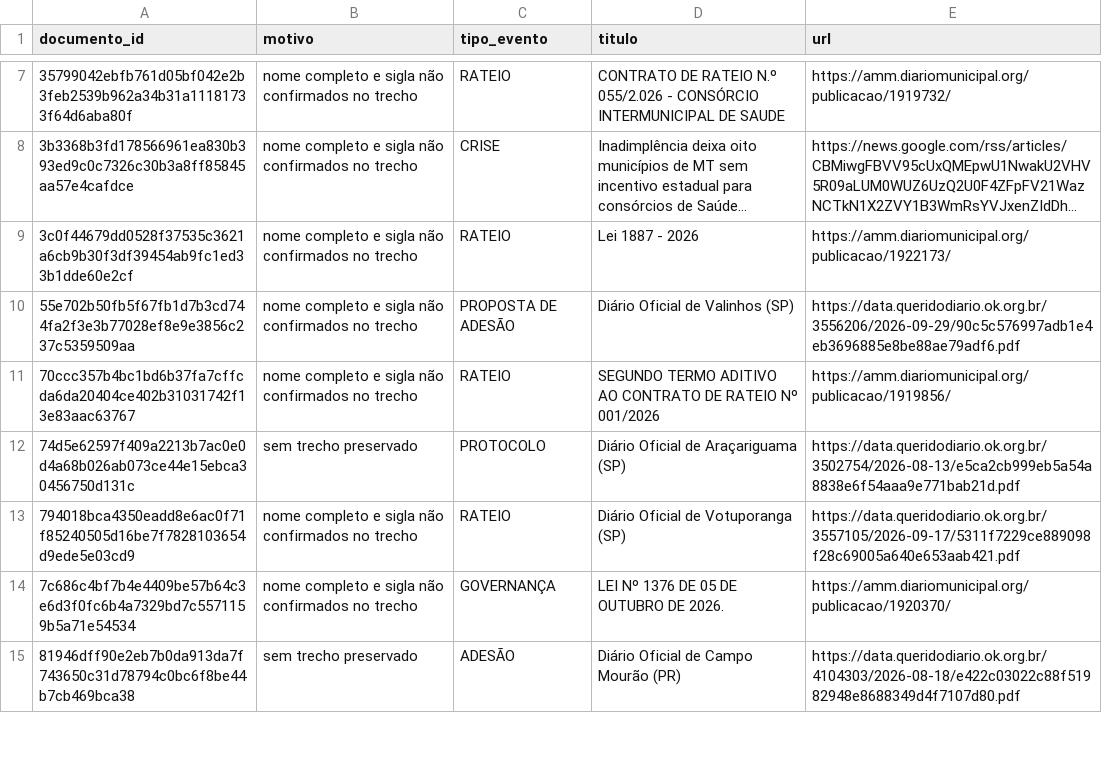
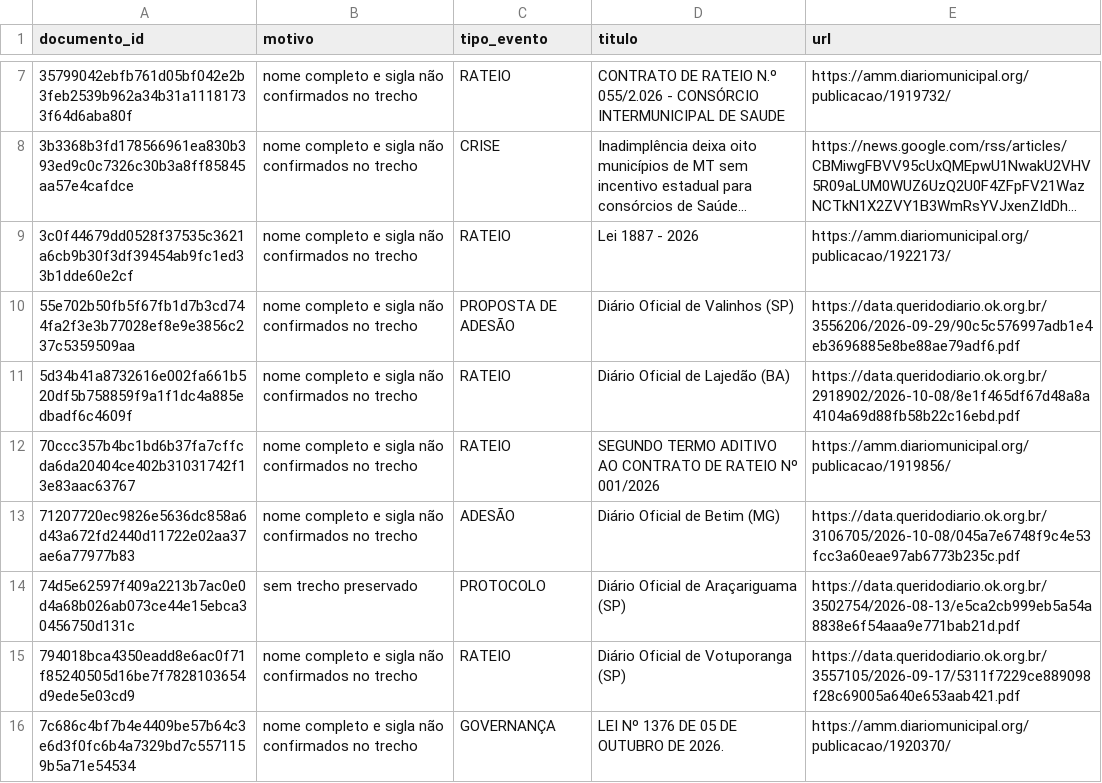
Before and after one commit to driano1221/radar-consorcios-whatsapp, a CSV file: data/catalogo/identidade-pendente.csv, drawn as a sheet; only a part is shown, gaps mark what is left out; the shorter side is filled out with more unchanged rows; long unchanged cells end in ….

```diff
--- a/data/catalogo/identidade-pendente.csv
+++ b/data/catalogo/identidade-pendente.csv
@@ -10,3 +10,5 @@ documento_id,motivo,tipo_evento,titulo,url
 "55e702b50fb5f67fb1d7b3cd744fa2f3e3b77028ef8e9e3856c237c5359509aa","nome completo e sigla não confirmados no trecho","PROPOSTA DE ADESÃO","Diário Oficial de Valinhos (SP)","https://data.queridodiario.ok.org.br/3556206/2026-09-29/90c5c576997adb1e4eb3696885e8be88ae79adf6.pdf"
+"5d34b41a8732616e002fa661b520df5b758859f9a1f1dc4a885edbadf6c4609f","nome completo e sigla não confirmados no trecho","RATEIO","Diário Oficial de Lajedão (BA)","https://data.queridodiario.ok.org.br/2918902/2026-10-08/8e1f465df67d48a8a4104a69d88fb58b22c16ebd.pdf"
 "70ccc357b4bc1bd6b37fa7cffcda6da20404ce402b31031742f13e83aac63767","nome completo e sigla não confirmados no trecho","RATEIO","SEGUNDO TERMO ADITIVO AO CONTRATO DE RATEIO Nº 001/2026","https://amm.diariomunicipal.org/publicacao/1919856/"
+"71207720ec9826e5636dc858a6d43a672fd2440d11722e02aa37ae6a77977b83","nome completo e sigla não confirmados no trecho","ADESÃO","Diário Oficial de Betim (MG)","https://data.queridodiario.ok.org.br/3106705/2026-10-08/045a7e6748f9c4e53fcc3a60eae97ab6773b235c.pdf"
 "74d5e62597f409a2213b7ac0e0d4a68b026ab073ce44e15ebca30456750d131c","sem trecho preservado","PROTOCOLO","Diário Oficial de Araçariguama (SP)","https://data.queridodiario.ok.org.br/3502754/2026-08-13/e5ca2cb999eb5a54a8838e6f54aaa9e771bab21d.pdf"
```
Also changed, not shown: data/catalogo/eventos.csv, 3 other files.
